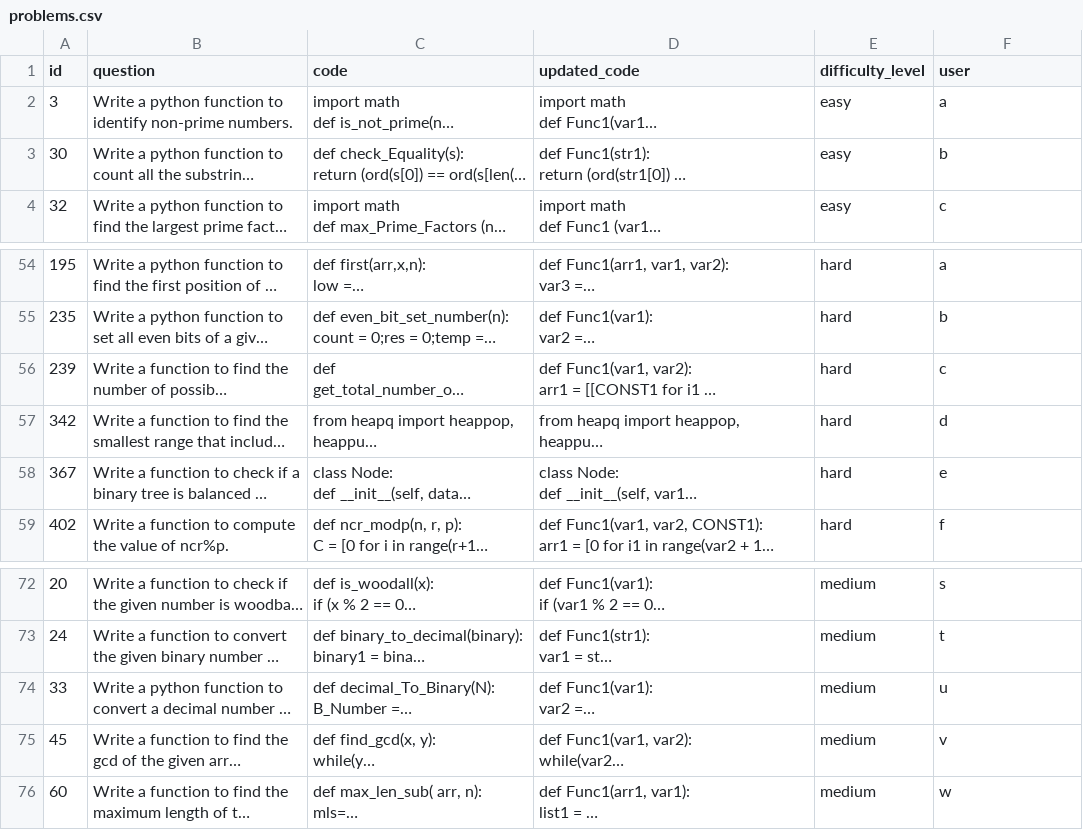
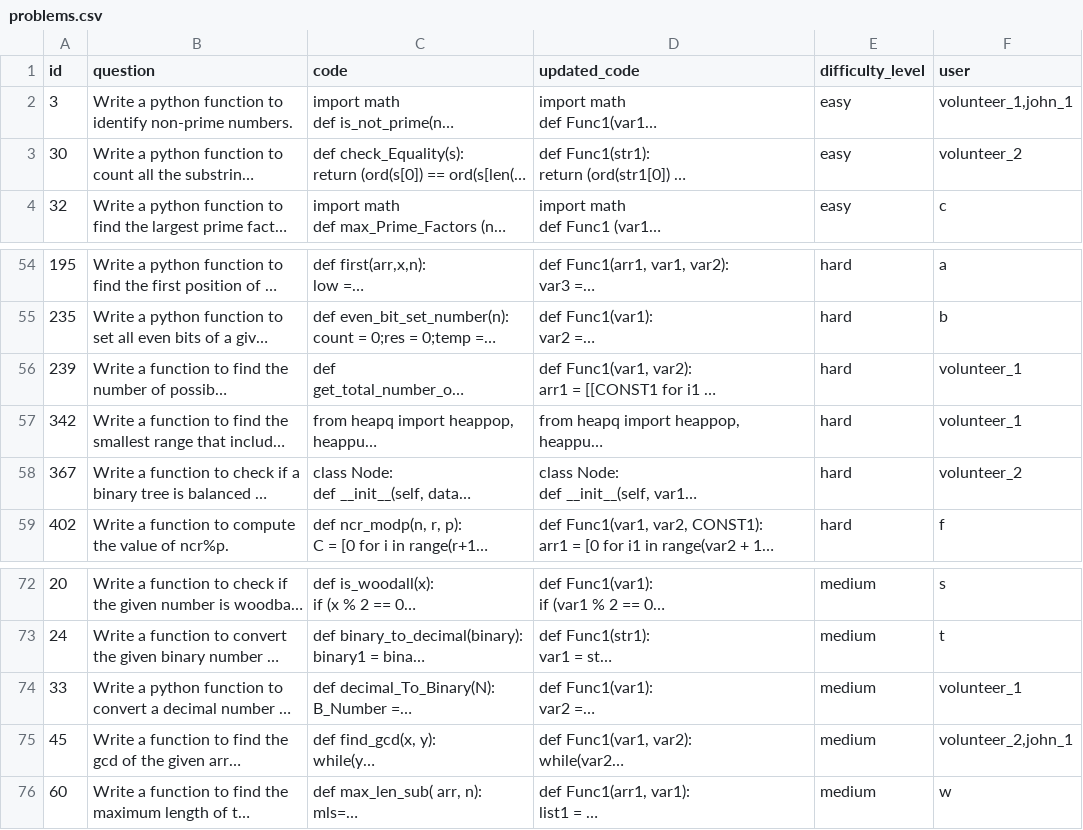
Before and after one commit to SubarnaSaha08/novice-refactor-interface, a CSV file: assets/problems.csv, drawn as a sheet; only a part is shown, gaps mark what is left out; long unchanged cells end in …; the diff names each change by its address in the sheet, - before the commit and + after, or states it on an @@ line.

```diff
--- a/assets/problems.csv
+++ b/assets/problems.csv
-F2 (user): a
+F2 (user): volunteer_1,john_1
-F3 (user): b
+F3 (user): volunteer_2
-F56 (user): c
+F56 (user): volunteer_1
-F57 (user): d
+F57 (user): volunteer_1
-F58 (user): e
+F58 (user): volunteer_2
-F74 (user): u
+F74 (user): volunteer_1
-F75 (user): v
+F75 (user): volunteer_2,john_1
```
Also changed, not shown: 6 other files.
